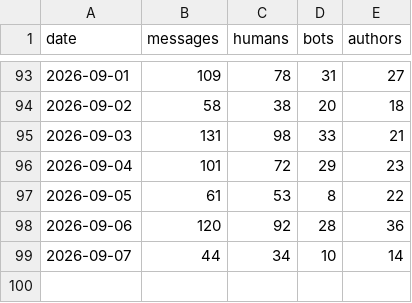
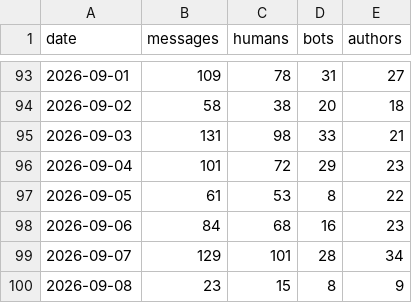
Before and after one commit to jaredartt/jaredartt-tracker, a CSV file: data/discord-messages.csv, drawn as a sheet; only a part is shown, gaps mark what is left out.

```diff
--- a/data/discord-messages.csv
+++ b/data/discord-messages.csv
@@ -97,3 +97,4 @@ date,messages,humans,bots,authors
 2026-09-05,61,53,8,22
-2026-09-06,120,92,28,36
-2026-09-07,44,34,10,14
+2026-09-06,84,68,16,23
+2026-09-07,129,101,28,34
+2026-09-08,23,15,8,9
```
Also changed, not shown: data/discord-authors.csv, data/discord-channel-daily.csv, 3 other files.
